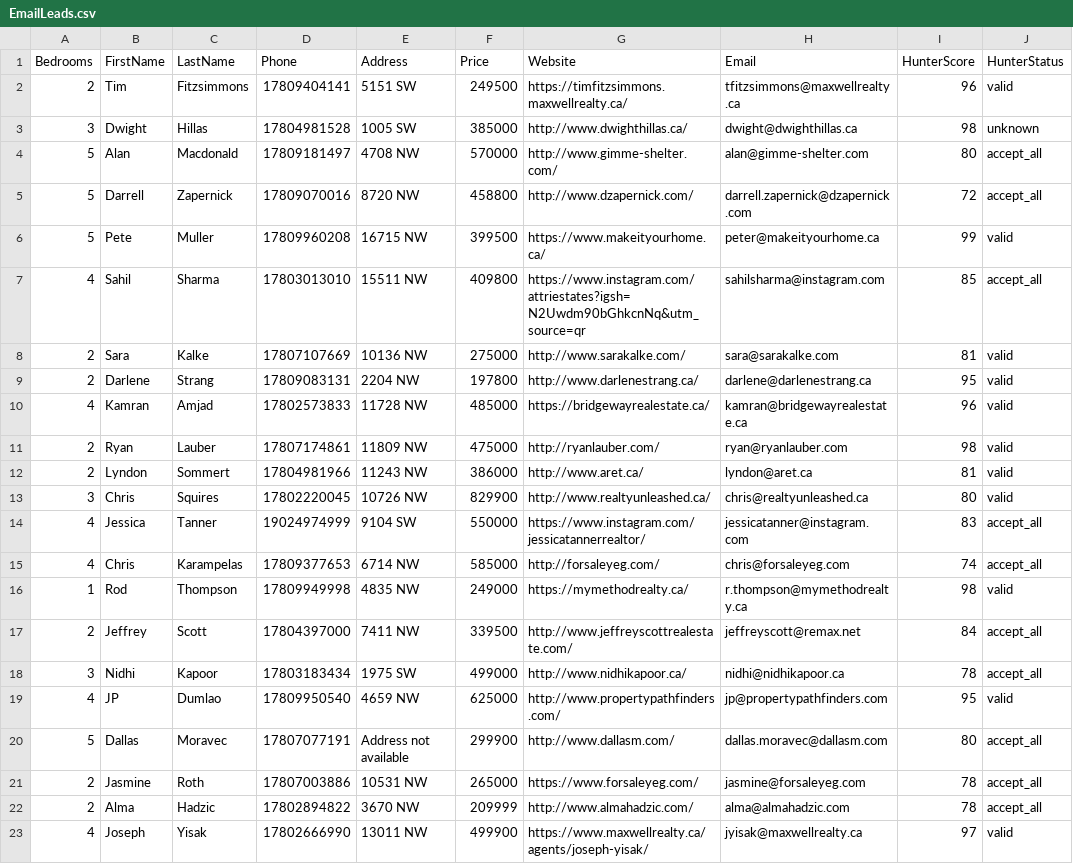
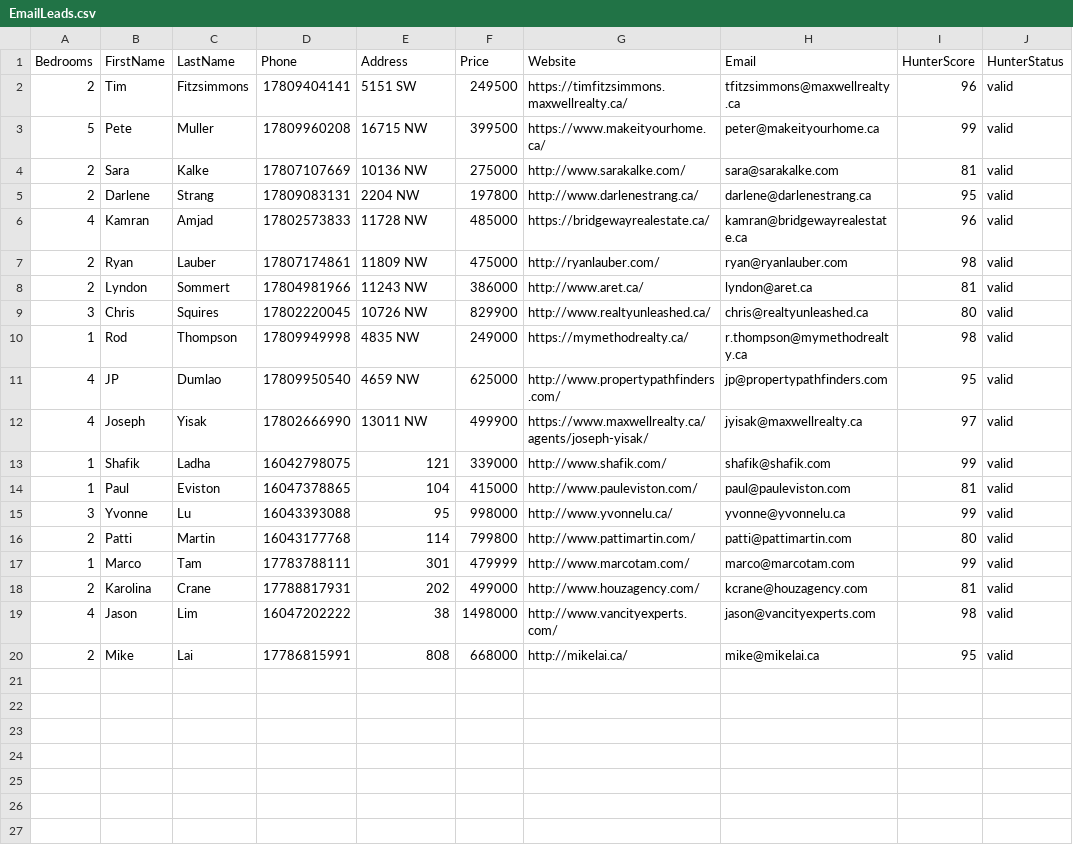
Before and after one commit to alimoh8764-glitch/Apify-Email-1, a CSV file: data/EmailLeads.csv, drawn as a sheet; removed rows and columns are numbered as before the commit, all else as after; the diff names each change by its address in the sheet, - before the commit and + after, or states it on an @@ line.

Commit message:
Update EmailLeads.csv

```diff
--- a/data/EmailLeads.csv
+++ b/data/EmailLeads.csv
-row 3: 3 | Dwight | Hillas | 17804981528 | 1005 SW | 385000 | http://www.dwighthillas.ca/ | dwight@dwighthillas.ca | 98 | unknown
-row 4: 5 | Alan | Macdonald | 17809181497 | 4708 NW | 570000 | http://www.gimme-shelter.com/ | alan@gimme-shelter.com | 80 | accept_all
-row 5: 5 | Darrell | Zapernick | 17809070016 | 8720 NW | 458800 | http://www.dzapernick.com/ | darrell.zapernick@dzapernick.com | 72 | accept_all
-row 7: 4 | Sahil | Sharma | 17803013010 | 15511 NW | 409800 | https://www.instagram.com/attriestates?igsh=N2Uwdm90bGhkcnNq&utm_source=qr | sahilsharma@instagram.com | 85 | accept_all
-row 14: 4 | Jessica | Tanner | 19024974999 | 9104 SW | 550000 | https://www.instagram.com/jessicatannerrealtor/ | jessicatanner@instagram.com | 83 | accept_all
-row 15: 4 | Chris | Karampelas | 17809377653 | 6714 NW | 585000 | http://forsaleyeg.com/ | chris@forsaleyeg.com | 74 | accept_all
-row 17: 2 | Jeffrey | Scott | 17804397000 | 7411 NW | 339500 | http://www.jeffreyscottrealestate.com/ | jeffreyscott@remax.net | 84 | accept_all
-row 18: 3 | Nidhi | Kapoor | 17803183434 | 1975 SW | 499000 | http://www.nidhikapoor.ca/ | nidhi@nidhikapoor.ca | 78 | accept_all
-row 20: 5 | Dallas | Moravec | 17807077191 | Address not available | 299900 | http://www.dallasm.com/ | dallas.moravec@dallasm.com | 80 | accept_all
-row 21: 2 | Jasmine | Roth | 17807003886 | 10531 NW | 265000 | https://www.forsaleyeg.com/ | jasmine@forsaleyeg.com | 78 | accept_all
-row 22: 2 | Alma | Hadzic | 17802894822 | 3670 NW | 209999 | http://www.almahadzic.com/ | alma@almahadzic.com | 78 | accept_all
+row 13: 1 | Shafik | Ladha | 16042798075 | 121 | 339000 | http://www.shafik.com/ | shafik@shafik.com | 99 | valid
+row 14: 1 | Paul | Eviston | 16047378865 | 104 | 415000 | http://www.pauleviston.com/ | paul@pauleviston.com | 81 | valid
+row 15: 3 | Yvonne | Lu | 16043393088 | 95 | 998000 | http://www.yvonnelu.ca/ | yvonne@yvonnelu.ca | 99 | valid
+row 16: 2 | Patti | Martin | 16043177768 | 114 | 799800 | http://www.pattimartin.com/ | patti@pattimartin.com | 80 | valid
+row 17: 1 | Marco | Tam | 17783788111 | 301 | 479999 | http://www.marcotam.com/ | marco@marcotam.com | 99 | valid
+row 18: 2 | Karolina | Crane | 17788817931 | 202 | 499000 | http://www.houzagency.com/ | kcrane@houzagency.com | 81 | valid
+row 19: 4 | Jason | Lim | 16047202222 | 38 | 1498000 | http://www.vancityexperts.com/ | jason@vancityexperts.com | 98 | valid
+row 20: 2 | Mike | Lai | 17786815991 | 808 | 668000 | http://mikelai.ca/ | mike@mikelai.ca | 95 | valid
```
